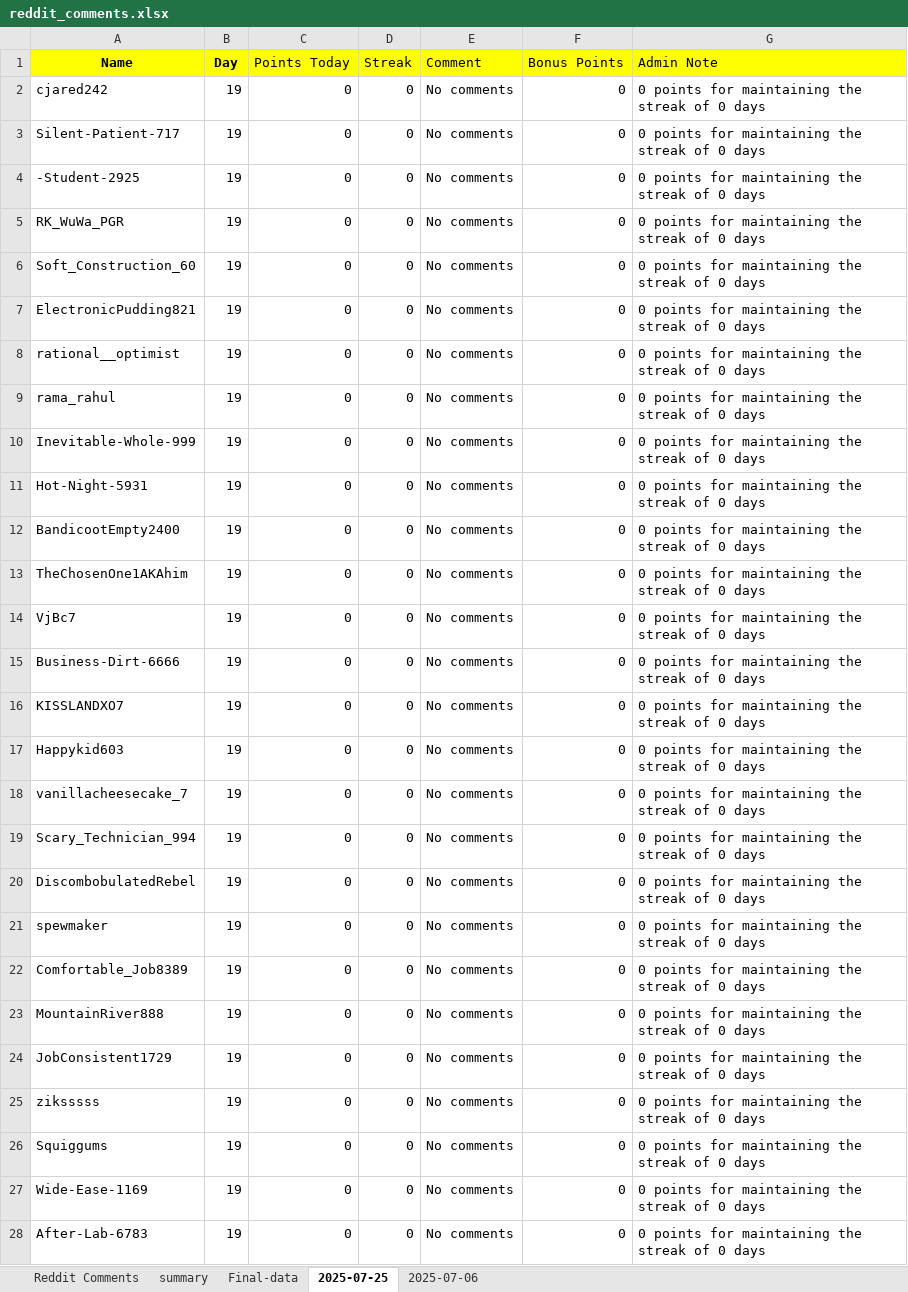
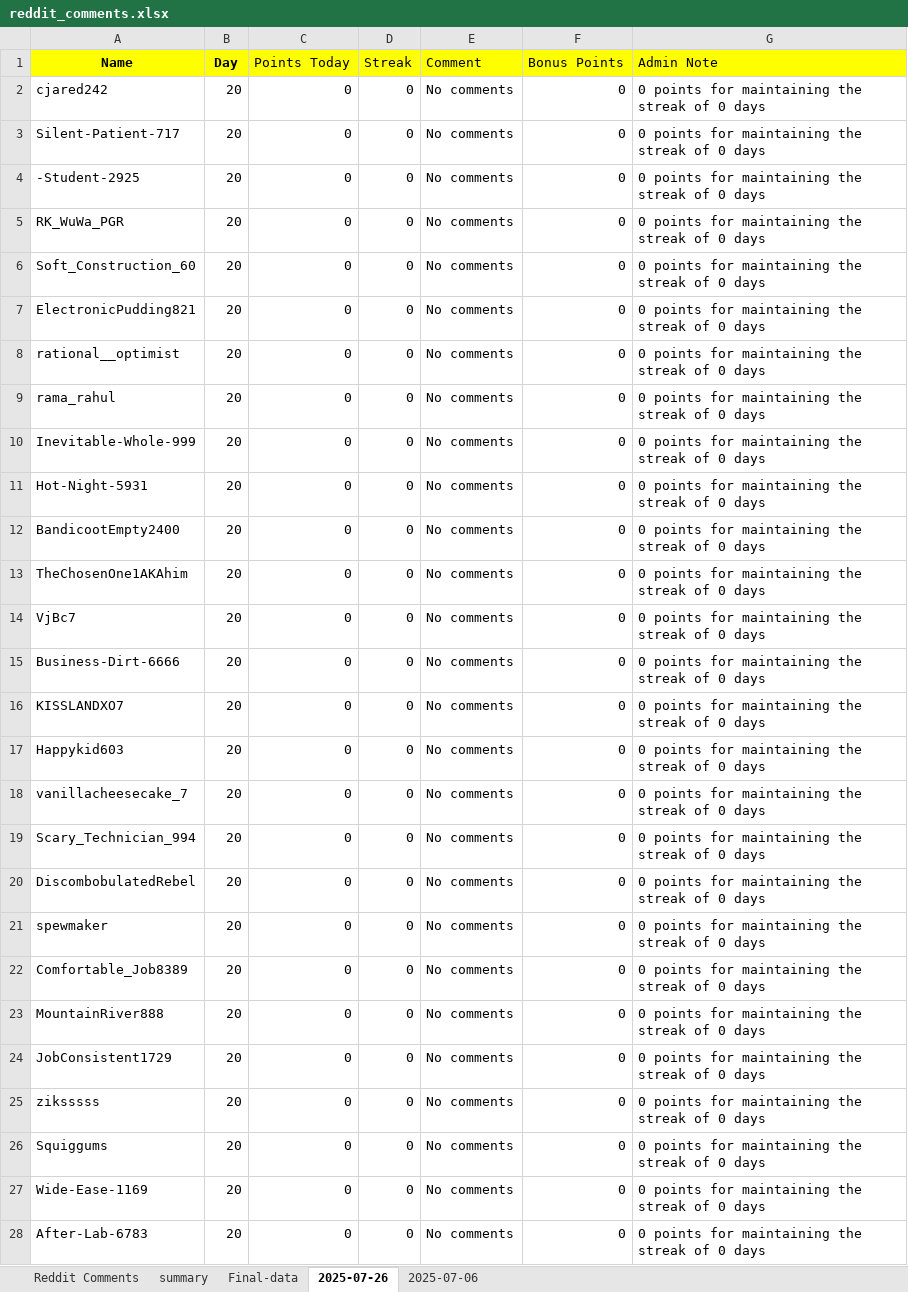
Before and after one commit to AbhigyanSharmaa/User-Leaderboard, an Excel workbook: reddit_comments.xlsx, sheet 2025-07-26, drawn as a sheet; only a part is shown; values as stored, in another font and other column widths than the file's, no borders; the diff covers the shown part only; the diff names each change by its address in the sheet, - before the commit and + after, or states it on an @@ line.

```diff
--- a/reddit_comments.xlsx (sheet 2025-07-26)
+++ b/reddit_comments.xlsx (sheet 2025-07-26)
-sheet tab: 2025-07-25
+sheet tab: 2025-07-26
-B2:B28 (Day): 19
+B2:B28 (Day): 20
```
Also changed, not shown: 880 edited cells elsewhere in this sheet, sheet summary, sheet Final-data, formulas that keep their value, 3 other files.
